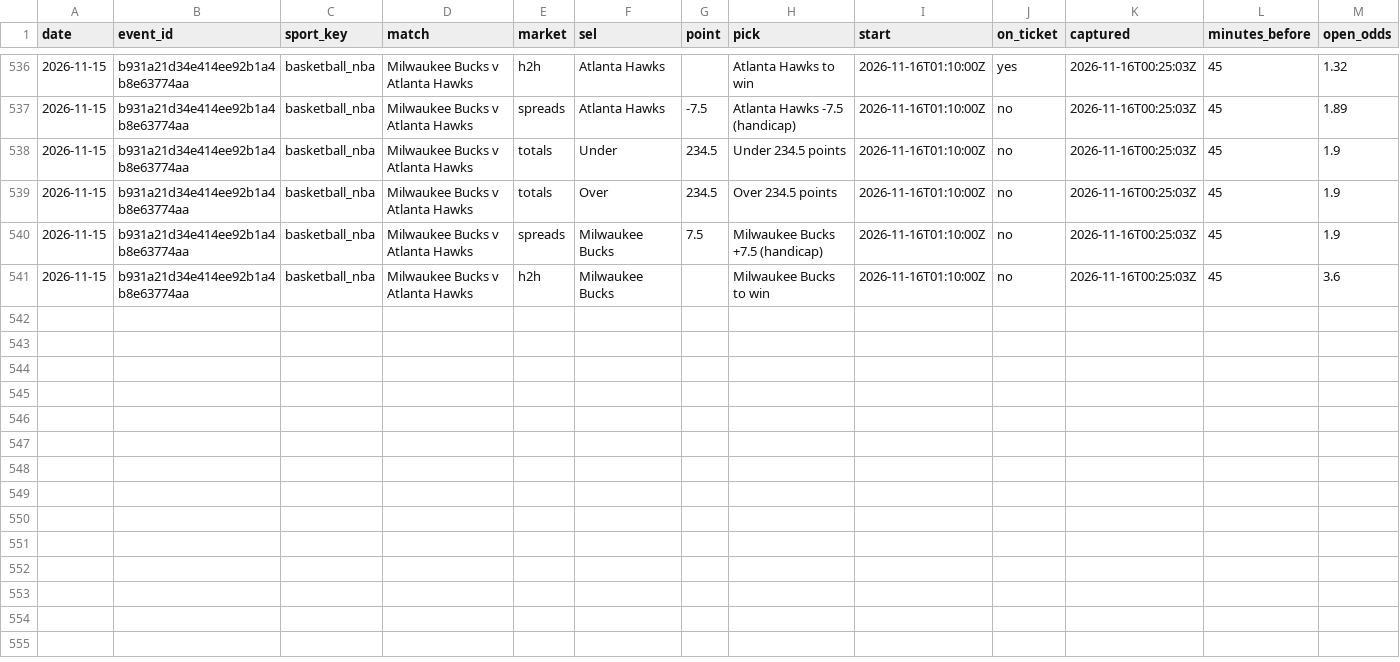
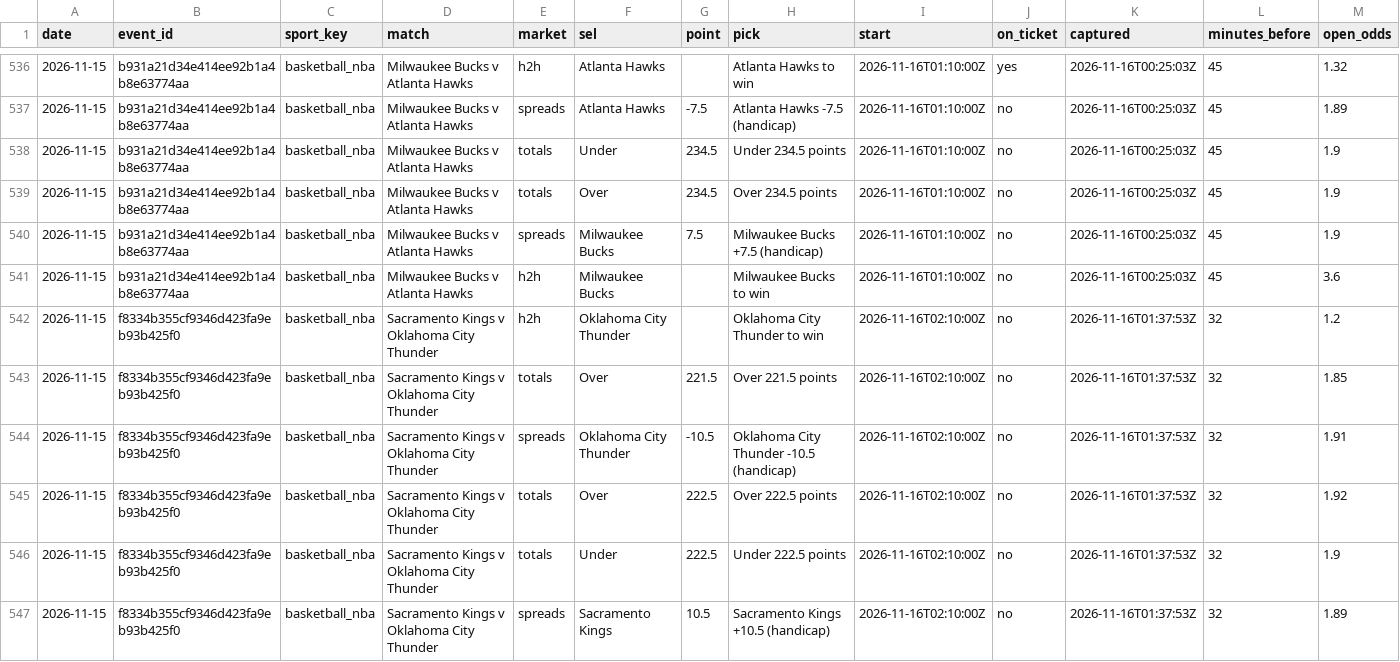
Before and after one commit to tralesmile/kockajse, a CSV file: data/closing.csv, drawn as a sheet; only a part is shown, gaps mark what is left out; rows hold the shown columns only; the diff names each change by its address in the sheet, - before the commit and + after, or states it on an @@ line.

Commit message:
Update closing prices

```diff
--- a/data/closing.csv
+++ b/data/closing.csv
+row 542: 2026-11-15 | f8334b355cf9346d423fa9eb93b425f0 | basketball_nba | Sacramento Kings v Oklahoma City Thunder | h2h | Oklahoma City Thunder |  | Oklahoma City Thunder to win | 2026-11-16T02:10:00Z | no | 2026-11-16T01:37:53Z | 32 | 1.2
+row 543: 2026-11-15 | f8334b355cf9346d423fa9eb93b425f0 | basketball_nba | Sacramento Kings v Oklahoma City Thunder | totals | Over | 221.5 | Over 221.5 points | 2026-11-16T02:10:00Z | no | 2026-11-16T01:37:53Z | 32 | 1.85
+row 544: 2026-11-15 | f8334b355cf9346d423fa9eb93b425f0 | basketball_nba | Sacramento Kings v Oklahoma City Thunder | spreads | Oklahoma City Thunder | -10.5 | Oklahoma City Thunder -10.5 (handicap) | 2026-11-16T02:10:00Z | no | 2026-11-16T01:37:53Z | 32 | 1.91
+row 545: 2026-11-15 | f8334b355cf9346d423fa9eb93b425f0 | basketball_nba | Sacramento Kings v Oklahoma City Thunder | totals | Over | 222.5 | Over 222.5 points | 2026-11-16T02:10:00Z | no | 2026-11-16T01:37:53Z | 32 | 1.92
+row 546: 2026-11-15 | f8334b355cf9346d423fa9eb93b425f0 | basketball_nba | Sacramento Kings v Oklahoma City Thunder | totals | Under | 222.5 | Under 222.5 points | 2026-11-16T02:10:00Z | no | 2026-11-16T01:37:53Z | 32 | 1.9
+row 547: 2026-11-15 | f8334b355cf9346d423fa9eb93b425f0 | basketball_nba | Sacramento Kings v Oklahoma City Thunder | spreads | Sacramento Kings | 10.5 | Sacramento Kings +10.5 (handicap) | 2026-11-16T02:10:00Z | no | 2026-11-16T01:37:53Z | 32 | 1.89
```
Also changed, not shown: 2 other files.
